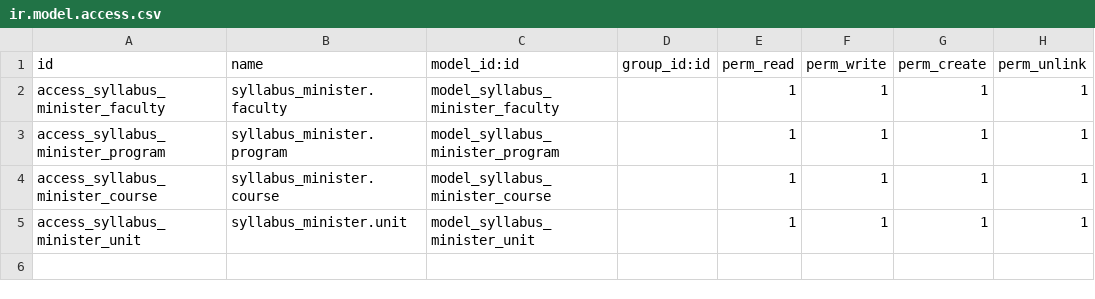
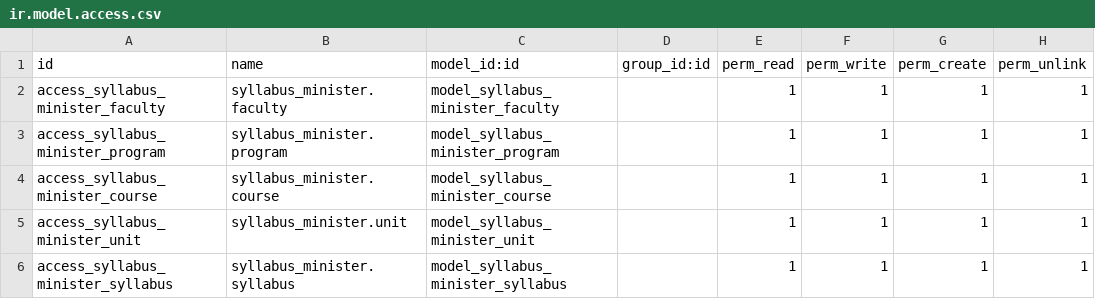
Before and after one commit to bishalgit/knowledge-syllabus, a CSV file: syllabus_minister/security/ir.model.access.csv, drawn as a sheet; the diff names each change by its address in the sheet, - before the commit and + after, or states it on an @@ line.

Commit message:
[ADD] syllabus_minister: new syllabus model created

```diff
--- a/syllabus_minister/security/ir.model.access.csv
+++ b/syllabus_minister/security/ir.model.access.csv
+row 6: access_syllabus_minister_syllabus | syllabus_minister.syllabus | model_syllabus_minister_syllabus |  | 1 | 1 | 1 | 1
```
Also changed, not shown: 7 other files.
